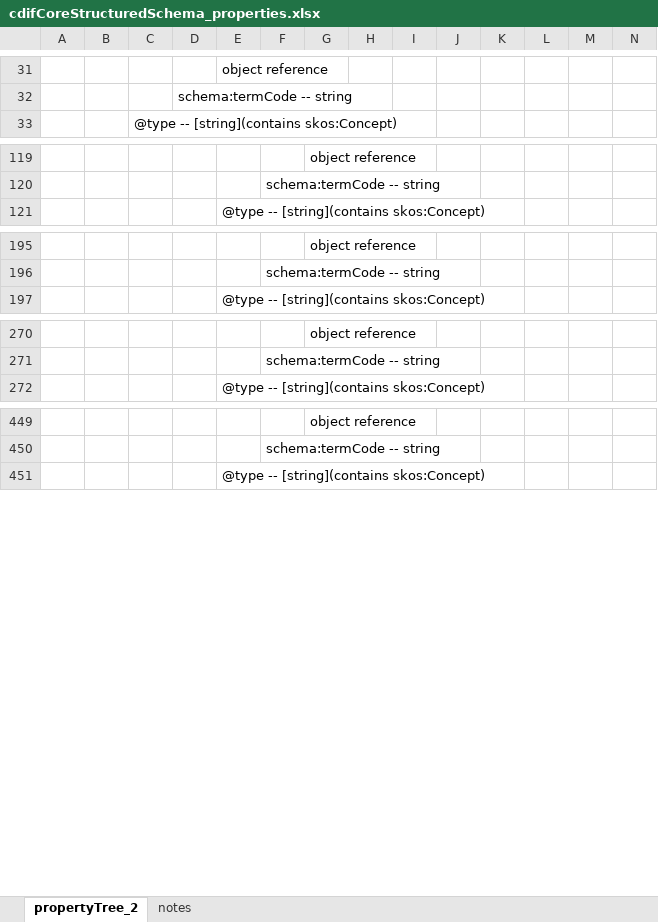
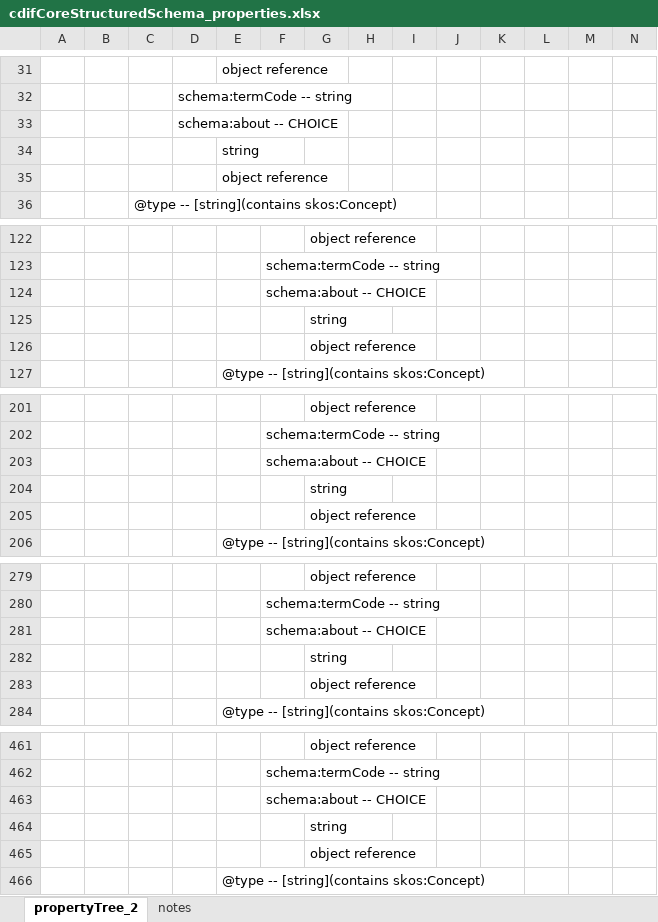
Before and after one commit to Cross-Domain-Interoperability-Framework/profile-core, an Excel workbook: cdifCoreStructuredSchema_properties.xlsx, sheet propertyTree_2, drawn as a sheet; only a part is shown, gaps mark what is left out; values as stored, in another font and other column widths than the file's, no borders; the diff covers the shown part only; the diff names each change by its address in the sheet, - before the commit and + after, or states it on an @@ line.

```diff
--- a/cdifCoreStructuredSchema_properties.xlsx (sheet propertyTree_2)
+++ b/cdifCoreStructuredSchema_properties.xlsx (sheet propertyTree_2)
+row 33:  |  |  | schema:about -- CHOICE
+row 34:  |  |  |  | string
+row 35:  |  |  |  | object reference
+row 124:  |  |  |  |  | schema:about -- CHOICE
+row 125:  |  |  |  |  |  | string
+row 126:  |  |  |  |  |  | object reference
+row 203:  |  |  |  |  | schema:about -- CHOICE
+row 204:  |  |  |  |  |  | string
+row 205:  |  |  |  |  |  | object reference
+row 281:  |  |  |  |  | schema:about -- CHOICE
+row 282:  |  |  |  |  |  | string
+row 283:  |  |  |  |  |  | object reference
+row 463:  |  |  |  |  | schema:about -- CHOICE
+row 464:  |  |  |  |  |  | string
+row 465:  |  |  |  |  |  | object reference
```
Also changed, not shown: 27 added rows elsewhere in this sheet, sheet notes.
